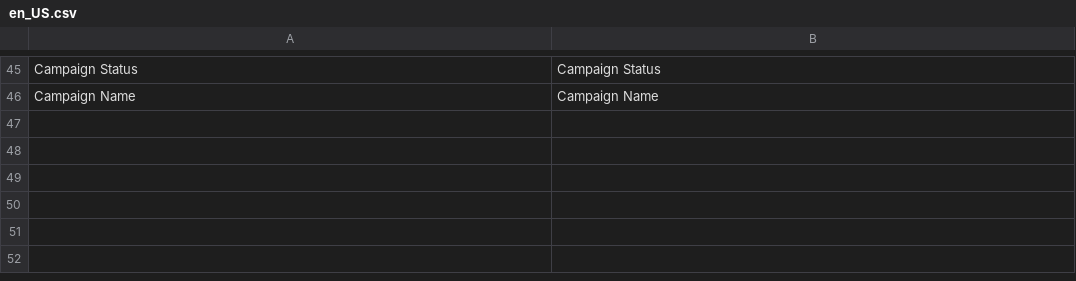
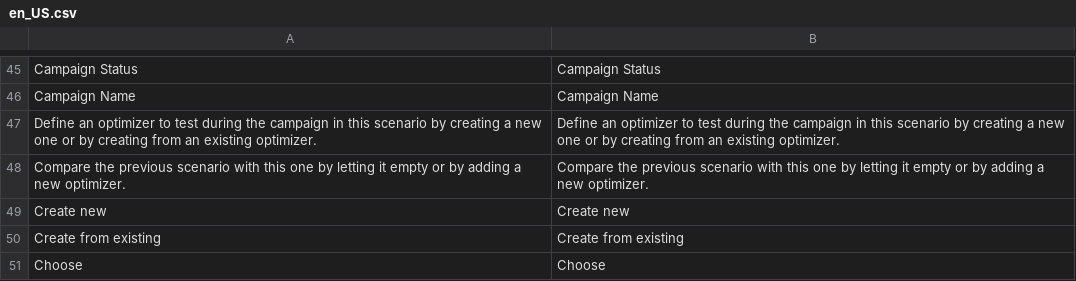
Before and after one commit to botisSmile/elasticsuite, a CSV file: src/module-elasticsuite-ab-campaign/i18n/en_US.csv, drawn as a sheet; only a part is shown, gaps mark what is left out; the diff names each change by its address in the sheet, - before the commit and + after, or states it on an @@ line.

```diff
--- a/src/module-elasticsuite-ab-campaign/i18n/en_US.csv
+++ b/src/module-elasticsuite-ab-campaign/i18n/en_US.csv
+row 47: Define an optimizer to test during the campaign in this scenario by creating a new one or by creating from an existing optimizer. | Define an optimizer to test during the campaign in this scenario by creating a new one or by creating from an existing optimizer.
+row 48: Compare the previous scenario with this one by letting it empty or by adding a new optimizer. | Compare the previous scenario with this one by letting it empty or by adding a new optimizer.
+row 49: Create new | Create new
+row 50: Create from existing | Create from existing
+row 51: Choose | Choose
```
Also changed, not shown: src/module-elasticsuite-ab-campaign/i18n/fr_FR.csv, 36 other files.
